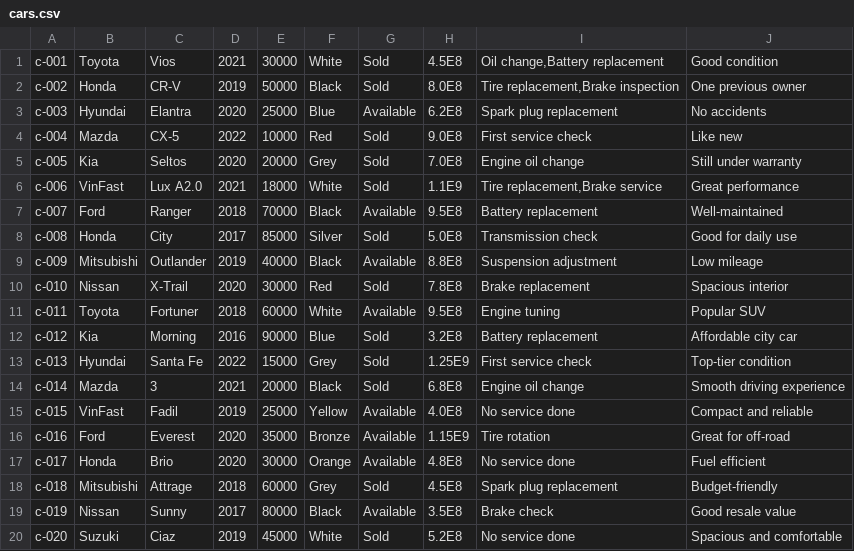
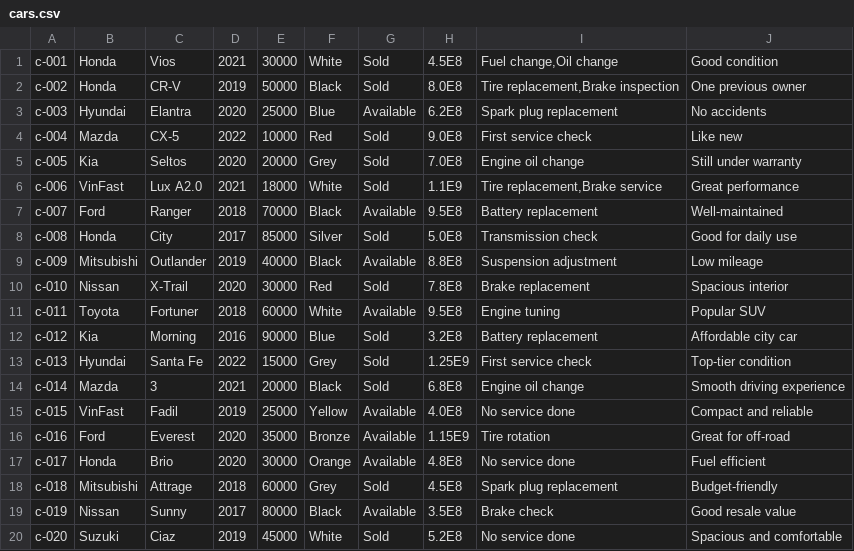
Before and after one commit to vutrongnhannguyen/Car-Dealership-Management-System, a CSV file: Database/cars.csv, drawn as a sheet.

Commit message:
[UPDATE] Let manager update Car and part data for CRUD [UPDATE] To String method in Car.java, AutoPart.java, Service.java, Transaction.java [UPDATE] Read car by id, part by id, service by id, transaction by id for CRUD

```diff
--- a/Database/cars.csv
+++ b/Database/cars.csv
@@ -1,2 +1,2 @@
-c-001,Toyota,Vios,2021,30000,White,Sold,4.5E8,"Oil change,Battery replacement",Good condition
+c-001,Honda,Vios,2021,30000,White,Sold,4.5E8,"Fuel change,Oil change",Good condition
 c-002,Honda,CR-V,2019,50000,Black,Sold,8.0E8,"Tire replacement,Brake inspection",One previous owner
```
Also changed, not shown: Database/parts.csv, 10 other files.
